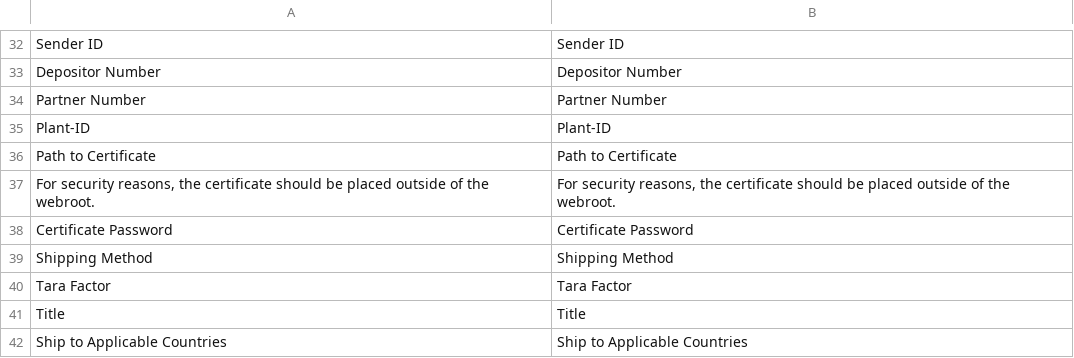
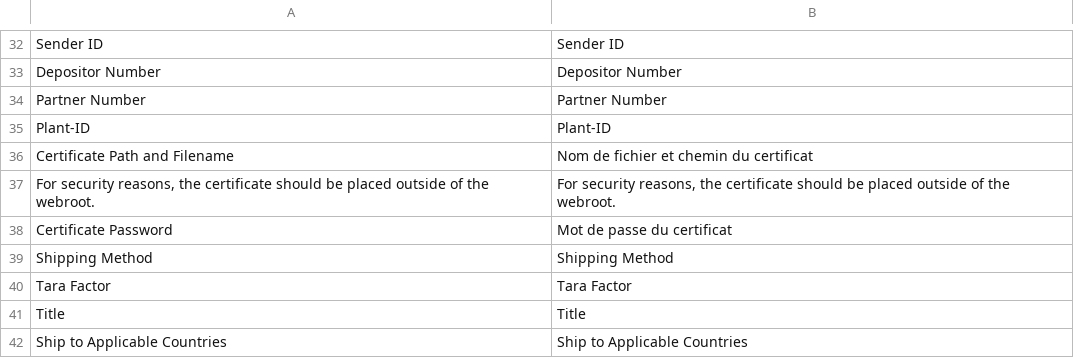
Before and after one commit to swisspost-yellowcube/magento-yellowcube, a CSV file: src/app/locale/fr_CH/Swisspost_Yellowcube.csv, drawn as a sheet; only a part is shown, gaps mark what is left out.

Commit message:
Adapted FR Label translation for Certificate Path

```diff
--- a/src/app/locale/fr_CH/Swisspost_Yellowcube.csv
+++ b/src/app/locale/fr_CH/Swisspost_Yellowcube.csv
@@ -35,5 +35,5 @@
 "Plant-ID","Plant-ID"
-"Path to Certificate","Path to Certificate"
+"Certificate Path and Filename","Nom de fichier et chemin du certificat"
 "For security reasons, the certificate should be placed outside of the webroot.","For security reasons, the certificate should be placed outside of the webroot."
-"Certificate Password","Certificate Password"
+"Certificate Password","Mot de passe du certificat"
 "Shipping Method","Shipping Method"
```
